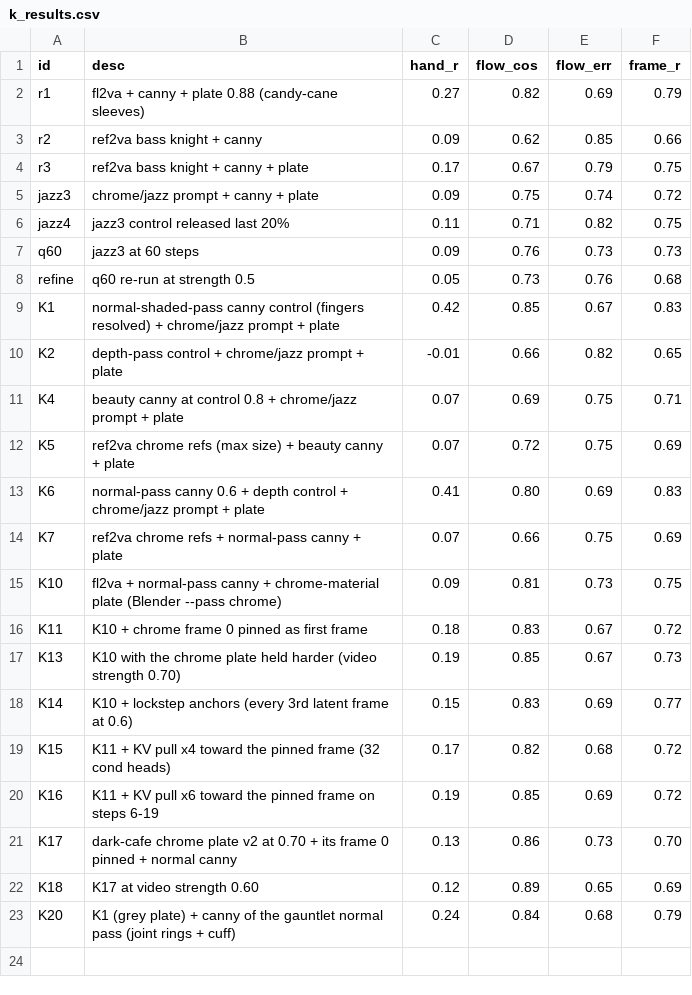
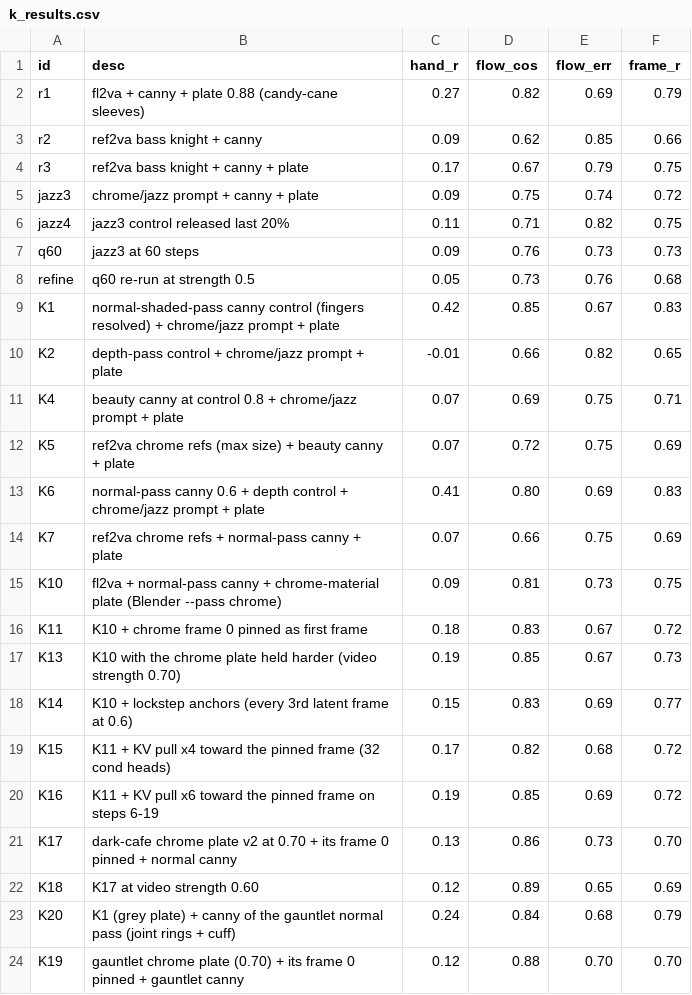
Before and after one commit to newjordan/h3_band_TFCV, a CSV file: lab/k_results.csv, drawn as a sheet; the diff names each change by its address in the sheet, - before the commit and + after, or states it on an @@ line.

```diff
--- a/lab/k_results.csv
+++ b/lab/k_results.csv
+row 24: K19 | gauntlet chrome plate (0.70) + its frame 0 pinned + gauntlet canny | 0.12 | 0.88 | 0.70 | 0.70
```
Also changed, not shown: 22 other files.
